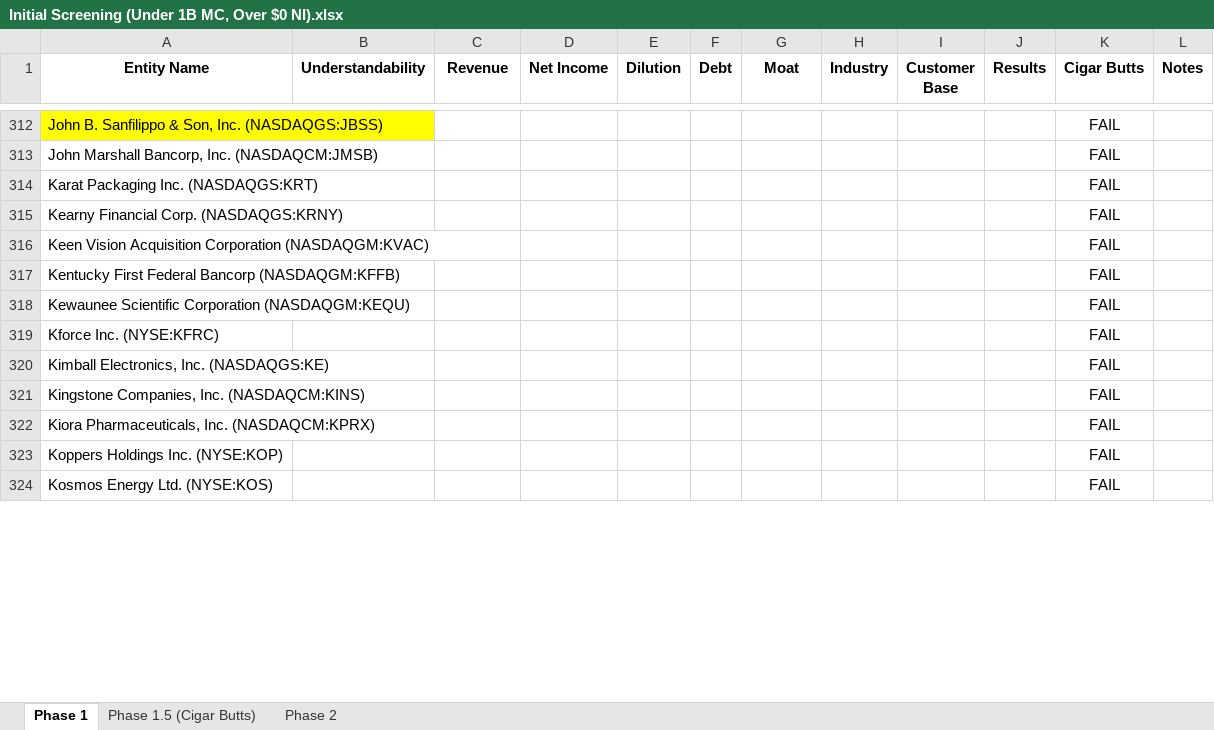
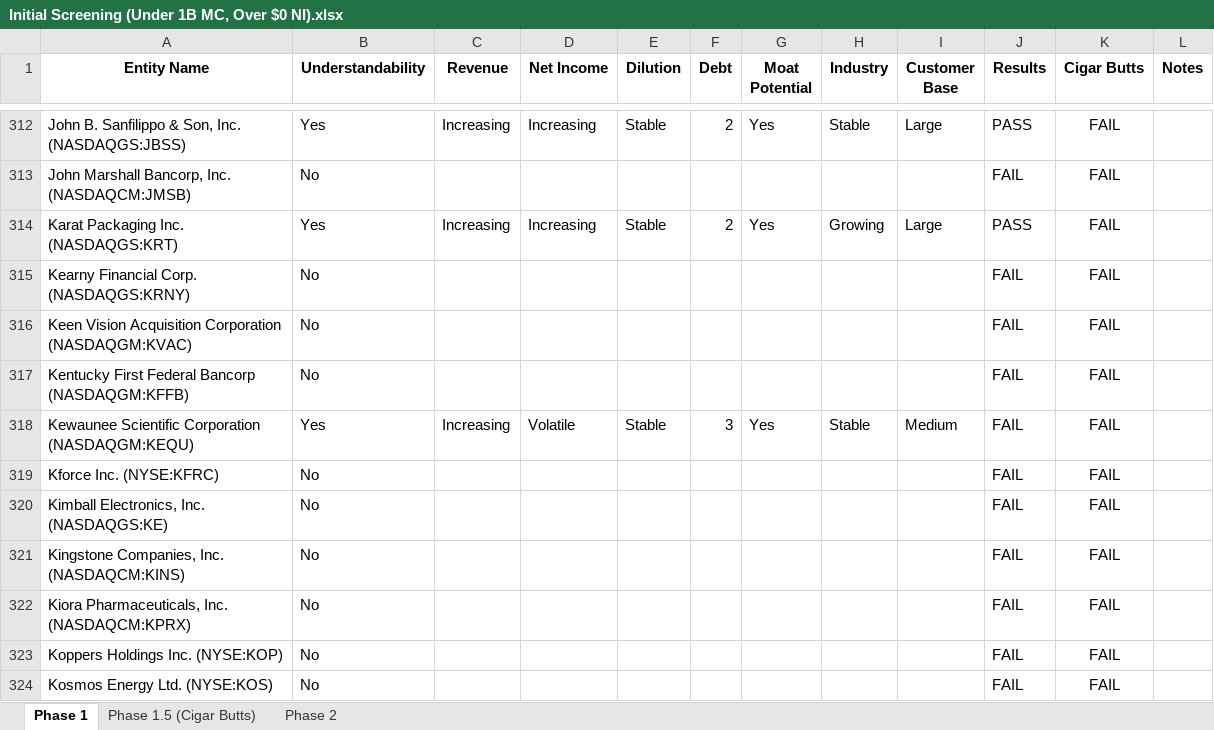
Before and after one commit to enwalker-alt/investment-library, an Excel workbook: public/research/initial-screenings/Initial Screening (Under 1B MC, Over $0 NI).xlsx, sheet Phase 1, drawn as a sheet; only a part is shown, gaps mark what is left out; values as stored, in another font and other column widths than the file's, no borders; charts and pictures not drawn; the diff covers the shown part only; the diff names each change by its address in the sheet, - before the commit and + after, or states it on an @@ line.

```diff
--- a/public/research/initial-screenings/Initial Screening (Under 1B MC, Over $0 NI).xlsx (sheet Phase 1)
+++ b/public/research/initial-screenings/Initial Screening (Under 1B MC, Over $0 NI).xlsx (sheet Phase 1)
-G1: Moat
+G1: Moat Potential
-A312 fill: #FFFF00
+A312 fill: none
-B312 (Understandability): (empty)
+B312 (Understandability): Yes
-C312 (Revenue): (empty)
+C312 (Revenue): Increasing
-D312 (Net Income): (empty)
+D312 (Net Income): Increasing
-E312 (Dilution): (empty)
+E312 (Dilution): Stable
-F312 (Debt): (empty)
+F312 (Debt): 2
-G312 (Moat Potential): (empty)
+G312 (Moat Potential): Yes
-H312 (Industry): (empty)
+H312 (Industry): Stable
-I312 (Customer Base): (empty)
+I312 (Customer Base): Large
-J312 (Results): (empty)
+J312 (Results): PASS
-B313 (Understandability): (empty)
+B313 (Understandability): No
-J313 (Results): (empty)
+J313 (Results): FAIL
-B314 (Understandability): (empty)
+B314 (Understandability): Yes
-C314 (Revenue): (empty)
+C314 (Revenue): Increasing
-D314 (Net Income): (empty)
+D314 (Net Income): Increasing
-E314 (Dilution): (empty)
+E314 (Dilution): Stable
-F314 (Debt): (empty)
+F314 (Debt): 2
-G314 (Moat Potential): (empty)
+G314 (Moat Potential): Yes
-H314 (Industry): (empty)
+H314 (Industry): Growing
-I314 (Customer Base): (empty)
+I314 (Customer Base): Large
-J314 (Results): (empty)
+J314 (Results): PASS
-B315:B317 (Understandability): (empty)
+B315:B317 (Understandability): No
-J315:J324 (Results): (empty)
+J315:J324 (Results): FAIL
-B318 (Understandability): (empty)
+B318 (Understandability): Yes
-C318 (Revenue): (empty)
+C318 (Revenue): Increasing
-D318 (Net Income): (empty)
+D318 (Net Income): Volatile
-E318 (Dilution): (empty)
+E318 (Dilution): Stable
-F318 (Debt): (empty)
+F318 (Debt): 3
-G318 (Moat Potential): (empty)
+G318 (Moat Potential): Yes
-H318 (Industry): (empty)
+H318 (Industry): Stable
-I318 (Customer Base): (empty)
+I318 (Customer Base): Medium
-B319:B324 (Understandability): (empty)
+B319:B324 (Understandability): No
```
Also changed, not shown: 635 edited cells elsewhere in this sheet, sheet Phase 2, sheet Phase 1.5 (Cigar Butts), formulas that keep their value, 2 other files.
